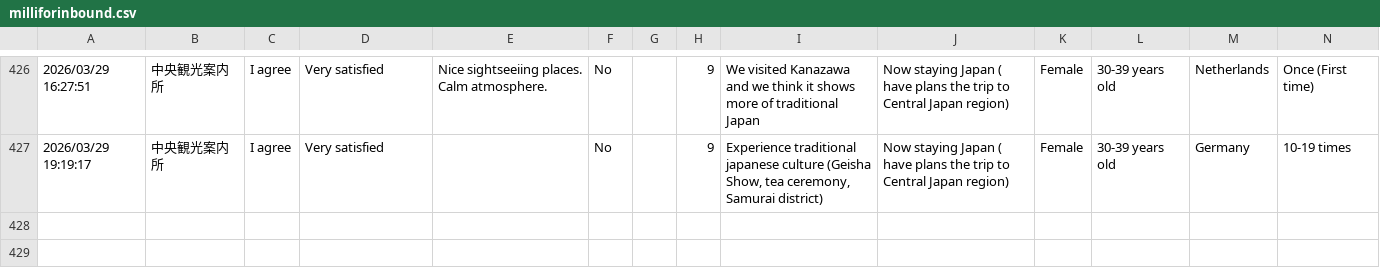
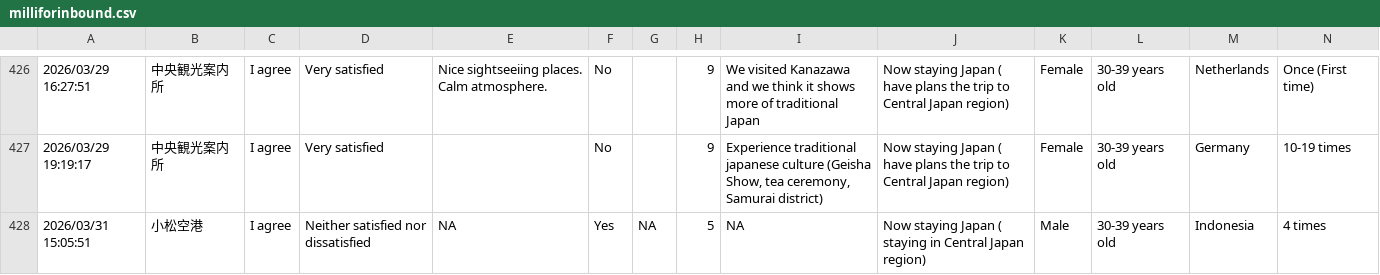
Before and after one commit to codefornoto/MilliforInbound, a CSV file: milliforinbound.csv, drawn as a sheet; only a part is shown, gaps mark what is left out; rows hold the shown columns only; the diff names each change by its address in the sheet, - before the commit and + after, or states it on an @@ line.

```diff
--- a/milliforinbound.csv
+++ b/milliforinbound.csv
+row 428: 2026/03/31 15:05:51 | 小松空港 | I agree | Neither satisfied nor dissatisfied | NA | Yes | NA | 5 | NA | Now staying Japan ( staying in Central Japan region) | Male | 30-39 years old | Indonesia | 4 times
```
